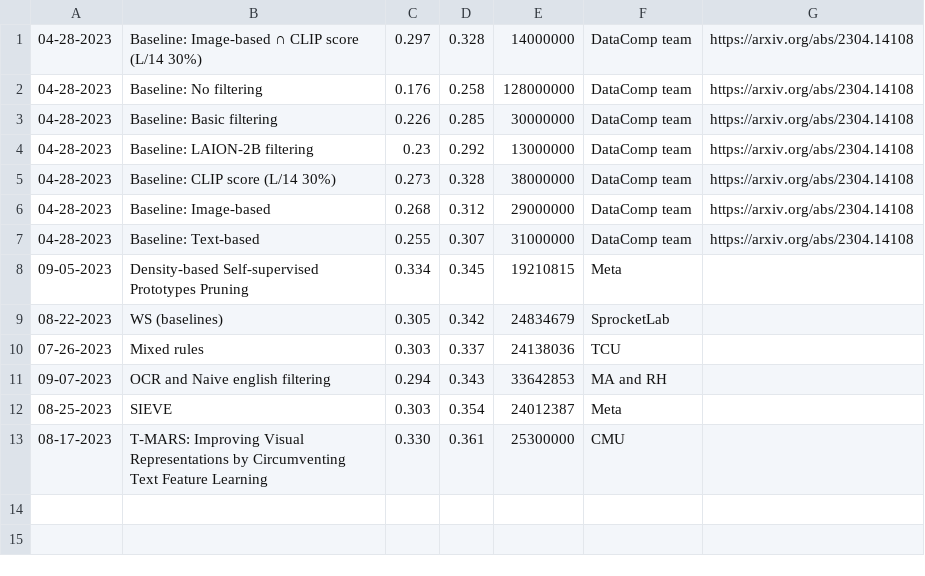
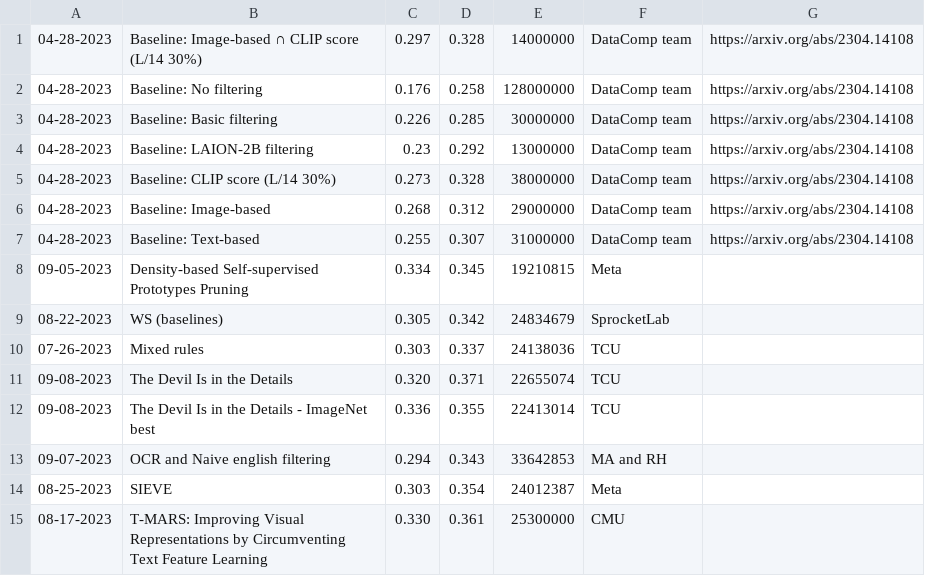
Before and after one commit to mlfoundations/datacomp_site, a TSV file: data/filter_medium.tsv, drawn as a sheet; the diff names each change by its address in the sheet, - before the commit and + after, or states it on an @@ line.

Commit message:
update leaderboard

```diff
--- a/data/filter_medium.tsv
+++ b/data/filter_medium.tsv
+row 11: 09-08-2023 | The Devil Is in the Details | 0.320 | 0.371 | 22655074 | TCU
+row 12: 09-08-2023 | The Devil Is in the Details - ImageNet best | 0.336 | 0.355 | 22413014 | TCU
```
